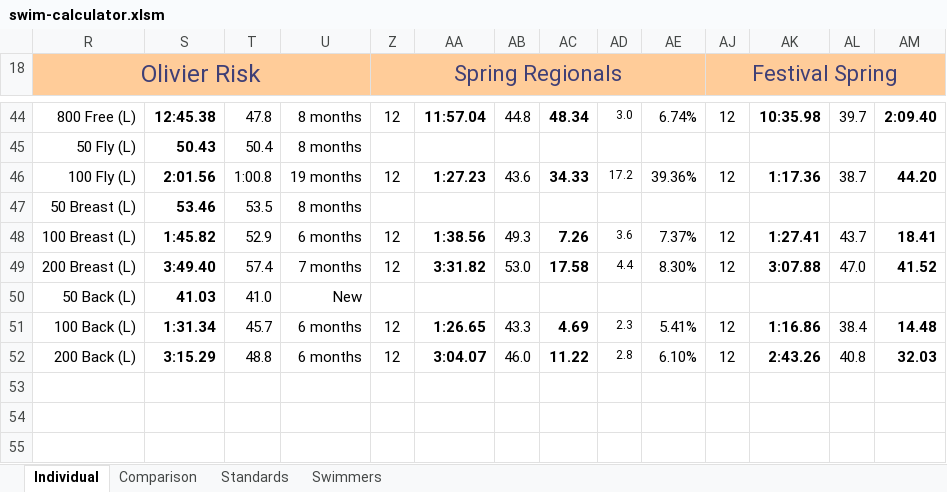
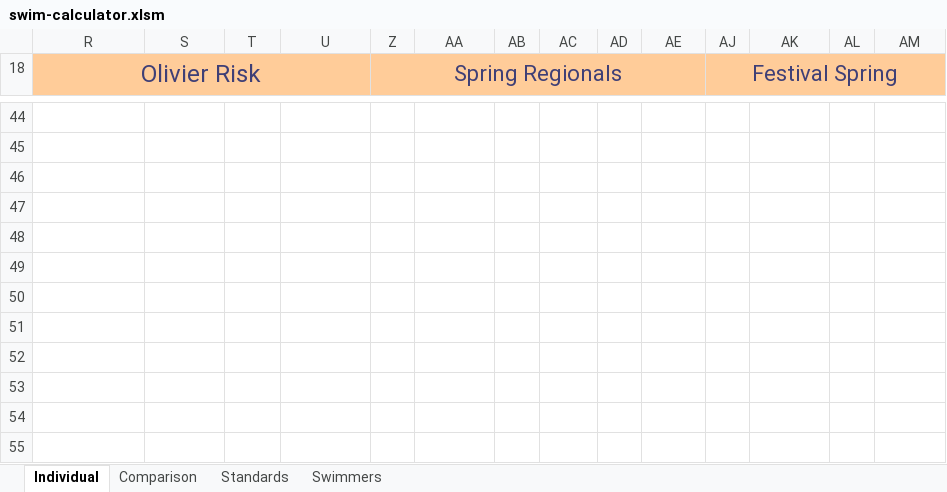
Before and after one commit to Subject2Risk/swim-report, an Excel workbook: swim-calculator.xlsm, sheet Individual, drawn as a sheet; only a part is shown, gaps mark what is left out; values as stored, in another font and other column widths than the file's, no borders; conditional formats not drawn; rows hold the shown columns only; the diff covers the shown part only; the diff names each change by its address in the sheet, - before the commit and + after, or states it on an @@ line.

```diff
--- a/swim-calculator.xlsm (sheet Individual)
+++ b/swim-calculator.xlsm (sheet Individual)
-row 44: 800 Free (L) | 12:45.38 | 47.8 | 8 months | 12 | 11:57.04 | 44.8 | 48.34 | 3.0 | 6.74% | 12 | 10:35.98 | 39.7 | 2:09.40
+row 44: (empty)
-row 45: 50 Fly (L) | 50.43 | 50.4 | 8 months
+row 45: (empty)
-row 46: 100 Fly (L) | 2:01.56 | 1:00.8 | 19 months | 12 | 1:27.23 | 43.6 | 34.33 | 17.2 | 39.36% | 12 | 1:17.36 | 38.7 | 44.20
+row 46: (empty)
-row 47: 50 Breast (L) | 53.46 | 53.5 | 8 months
+row 47: (empty)
-row 48: 100 Breast (L) | 1:45.82 | 52.9 | 6 months | 12 | 1:38.56 | 49.3 | 7.26 | 3.6 | 7.37% | 12 | 1:27.41 | 43.7 | 18.41
+row 48: (empty)
-row 49: 200 Breast (L) | 3:49.40 | 57.4 | 7 months | 12 | 3:31.82 | 53.0 | 17.58 | 4.4 | 8.30% | 12 | 3:07.88 | 47.0 | 41.52
+row 49: (empty)
-row 50: 50 Back (L) | 41.03 | 41.0 | New
+row 50: (empty)
-row 51: 100 Back (L) | 1:31.34 | 45.7 | 6 months | 12 | 1:26.65 | 43.3 | 4.69 | 2.3 | 5.41% | 12 | 1:16.86 | 38.4 | 14.48
+row 51: (empty)
-row 52: 200 Back (L) | 3:15.29 | 48.8 | 6 months | 12 | 3:04.07 | 46.0 | 11.22 | 2.8 | 6.10% | 12 | 2:43.26 | 40.8 | 32.03
+row 52: (empty)
```
Also changed, not shown: 2 added rows and 376 edited cells elsewhere in this sheet, sheet Comparison, sheet Standards, sheet Swimmers, formulas that keep their value, hidden cells, 2 other files.
